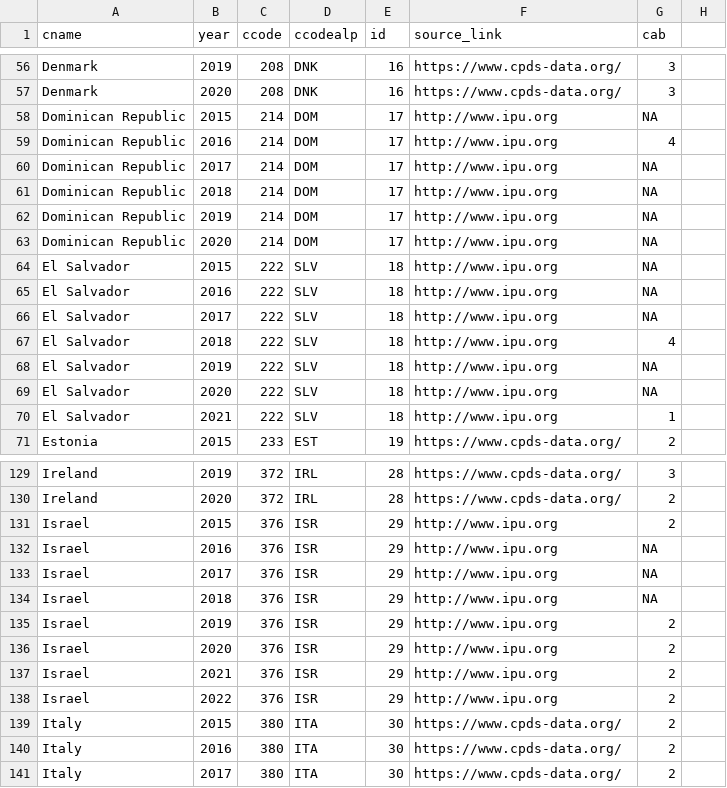
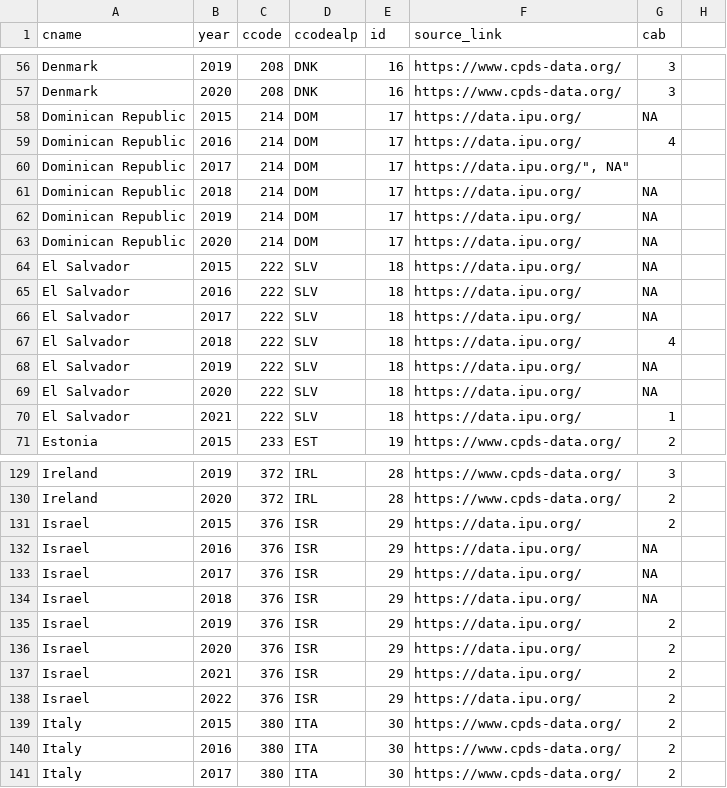
Before and after one commit to julianbernauer/powerdiffusion, a CSV file: update/cabinets_since_2015.csv, drawn as a sheet; only a part is shown, gaps mark what is left out; the diff covers the shown part only.

```diff
--- a/update/cabinets_since_2015.csv
+++ b/update/cabinets_since_2015.csv
@@ -57,15 +57,15 @@
 "Denmark", "2020", "208", "DNK", "16", "https://www.cpds-data.org/", "3"
-"Dominican Republic", "2015", "214", "DOM", "17", "http://www.ipu.org", "NA"
-"Dominican Republic", "2016", "214", "DOM", "17", "http://www.ipu.org", "4"
-"Dominican Republic", "2017", "214", "DOM", "17", "http://www.ipu.org", "NA"
-"Dominican Republic", "2018", "214", "DOM", "17", "http://www.ipu.org", "NA"
-"Dominican Republic", "2019", "214", "DOM", "17", "http://www.ipu.org", "NA"
-"Dominican Republic", "2020", "214", "DOM", "17", "http://www.ipu.org", "NA"
-"El Salvador", "2015", "222", "SLV", "18", "http://www.ipu.org", "NA"
-"El Salvador", "2016", "222", "SLV", "18", "http://www.ipu.org", "NA"
-"El Salvador", "2017", "222", "SLV", "18", "http://www.ipu.org", "NA"
-"El Salvador", "2018", "222", "SLV", "18", "http://www.ipu.org", "4"
-"El Salvador", "2019", "222", "SLV", "18", "http://www.ipu.org", "NA"
-"El Salvador", "2020", "222", "SLV", "18", "http://www.ipu.org", "NA"
-"El Salvador", "2021", "222", "SLV", "18", "http://www.ipu.org", "1"
+"Dominican Republic", "2015", "214", "DOM", "17", "https://data.ipu.org/", "NA"
+"Dominican Republic", "2016", "214", "DOM", "17", "https://data.ipu.org/", "4"
+"Dominican Republic", "2017", "214", "DOM", "17", "https://data.ipu.org/"", "NA"
+"Dominican Republic", "2018", "214", "DOM", "17", "https://data.ipu.org/", "NA"
+"Dominican Republic", "2019", "214", "DOM", "17", "https://data.ipu.org/", "NA"
+"Dominican Republic", "2020", "214", "DOM", "17", "https://data.ipu.org/", "NA"
+"El Salvador", "2015", "222", "SLV", "18", "https://data.ipu.org/", "NA"
+"El Salvador", "2016", "222", "SLV", "18", "https://data.ipu.org/", "NA"
+"El Salvador", "2017", "222", "SLV", "18", "https://data.ipu.org/", "NA"
+"El Salvador", "2018", "222", "SLV", "18", "https://data.ipu.org/", "4"
+"El Salvador", "2019", "222", "SLV", "18", "https://data.ipu.org/", "NA"
+"El Salvador", "2020", "222", "SLV", "18", "https://data.ipu.org/", "NA"
+"El Salvador", "2021", "222", "SLV", "18", "https://data.ipu.org/", "1"
 "Estonia", "2015", "233", "EST", "19", "https://www.cpds-data.org/", "2"
@@ -130,10 +130,10 @@
 "Ireland", "2020", "372", "IRL", "28", "https://www.cpds-data.org/", "2"
-"Israel", "2015", "376", "ISR", "29", "http://www.ipu.org", "2"
-"Israel", "2016", "376", "ISR", "29", "http://www.ipu.org", "NA"
-"Israel", "2017", "376", "ISR", "29", "http://www.ipu.org", "NA"
-"Israel", "2018", "376", "ISR", "29", "http://www.ipu.org", "NA"
-"Israel", "2019", "376", "ISR", "29", "http://www.ipu.org", "2"
-"Israel", "2020", "376", "ISR", "29", "http://www.ipu.org", "2"
-"Israel", "2021", "376", "ISR", "29", "http://www.ipu.org", "2"
-"Israel", "2022", "376", "ISR", "29", "http://www.ipu.org", "2"
+"Israel", "2015", "376", "ISR", "29", "https://data.ipu.org/", "2"
+"Israel", "2016", "376", "ISR", "29", "https://data.ipu.org/", "NA"
+"Israel", "2017", "376", "ISR", "29", "https://data.ipu.org/", "NA"
+"Israel", "2018", "376", "ISR", "29", "https://data.ipu.org/", "NA"
+"Israel", "2019", "376", "ISR", "29", "https://data.ipu.org/", "2"
+"Israel", "2020", "376", "ISR", "29", "https://data.ipu.org/", "2"
+"Israel", "2021", "376", "ISR", "29", "https://data.ipu.org/", "2"
+"Israel", "2022", "376", "ISR", "29", "https://data.ipu.org/", "2"
 "Italy", "2015", "380", "ITA", "30", "https://www.cpds-data.org/", "2"
```
Also changed, not shown: 70 edited cells elsewhere in this file.
